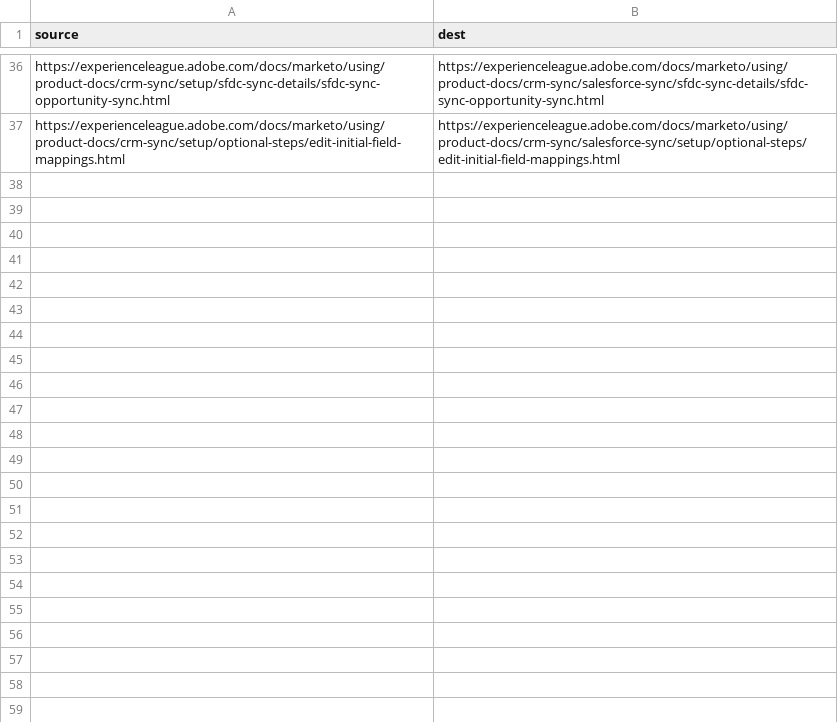
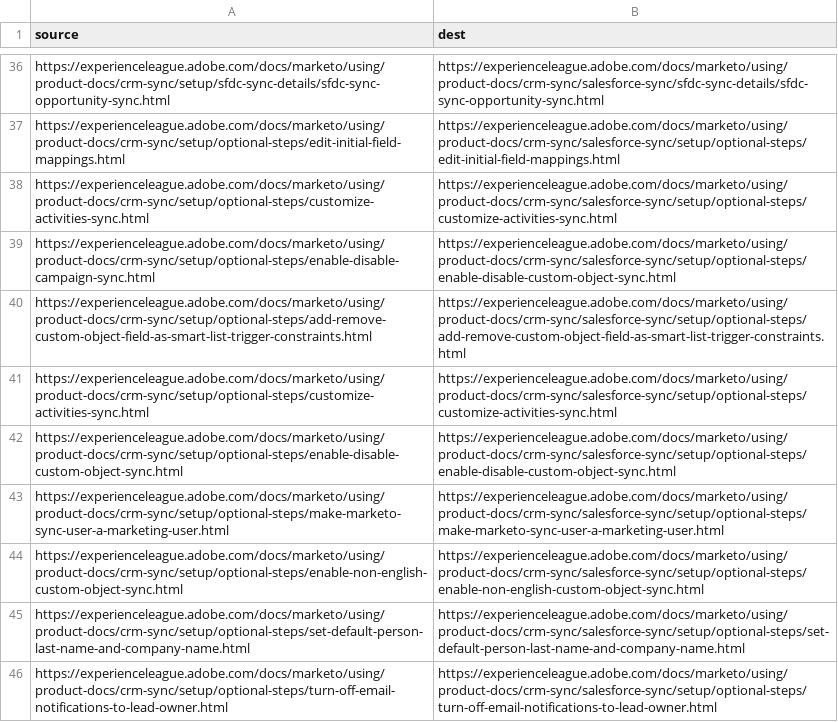
Before and after one commit to AdobeDocs/marketo.it-IT, a CSV file: redirects.csv, drawn as a sheet; only a part is shown, gaps mark what is left out.

Commit message:
Synced non localizable files from repo .

```diff
--- a/redirects.csv
+++ b/redirects.csv
@@ -37 +37,10 @@ https://experienceleague.adobe.com/docs/marketo/using/product-docs/crm-sync/setu
 https://experienceleague.adobe.com/docs/marketo/using/product-docs/crm-sync/setup/optional-steps/edit-initial-field-mappings.html,https://experienceleague.adobe.com/docs/marketo/using/product-docs/crm-sync/salesforce-sync/setup/optional-steps/edit-initial-field-mappings.html
+https://experienceleague.adobe.com/docs/marketo/using/product-docs/crm-sync/setup/optional-steps/customize-activities-sync.html,https://experienceleague.adobe.com/docs/marketo/using/product-docs/crm-sync/salesforce-sync/setup/optional-steps/customize-activities-sync.html
+https://experienceleague.adobe.com/docs/marketo/using/product-docs/crm-sync/setup/optional-steps/enable-disable-campaign-sync.html,https://experienceleague.adobe.com/docs/marketo/using/product-docs/crm-sync/salesforce-sync/setup/optional-steps/enable-disable-custom-object-sync.html
+https://experienceleague.adobe.com/docs/marketo/using/product-docs/crm-sync/setup/optional-steps/add-remove-custom-object-field-as-smart-list-trigger-constraints.html,https://experienceleague.adobe.com/docs/marketo/using/product-docs/crm-sync/salesforce-sync/setup/optional-steps/add-remove-custom-object-field-as-smart-list-trigger-constraints.html
+https://experienceleague.adobe.com/docs/marketo/using/product-docs/crm-sync/setup/optional-steps/customize-activities-sync.html,https://experienceleague.adobe.com/docs/marketo/using/product-docs/crm-sync/salesforce-sync/setup/optional-steps/customize-activities-sync.html
+https://experienceleague.adobe.com/docs/marketo/using/product-docs/crm-sync/setup/optional-steps/enable-disable-custom-object-sync.html,https://experienceleague.adobe.com/docs/marketo/using/product-docs/crm-sync/salesforce-sync/setup/optional-steps/enable-disable-custom-object-sync.html
+https://experienceleague.adobe.com/docs/marketo/using/product-docs/crm-sync/setup/optional-steps/make-marketo-sync-user-a-marketing-user.html,https://experienceleague.adobe.com/docs/marketo/using/product-docs/crm-sync/salesforce-sync/setup/optional-steps/make-marketo-sync-user-a-marketing-user.html
+https://experienceleague.adobe.com/docs/marketo/using/product-docs/crm-sync/setup/optional-steps/enable-non-english-custom-object-sync.html,https://experienceleague.adobe.com/docs/marketo/using/product-docs/crm-sync/salesforce-sync/setup/optional-steps/enable-non-english-custom-object-sync.html
+https://experienceleague.adobe.com/docs/marketo/using/product-docs/crm-sync/setup/optional-steps/set-default-person-last-name-and-company-name.html,https://experienceleague.adobe.com/docs/marketo/using/product-docs/crm-sync/salesforce-sync/setup/optional-steps/set-default-person-last-name-and-company-name.html
+https://experienceleague.adobe.com/docs/marketo/using/product-docs/crm-sync/setup/optional-steps/turn-off-email-notifications-to-lead-owner.html,https://experienceleague.adobe.com/docs/marketo/using/product-docs/crm-sync/salesforce-sync/setup/optional-steps/turn-off-email-notifications-to-lead-owner.html
```
